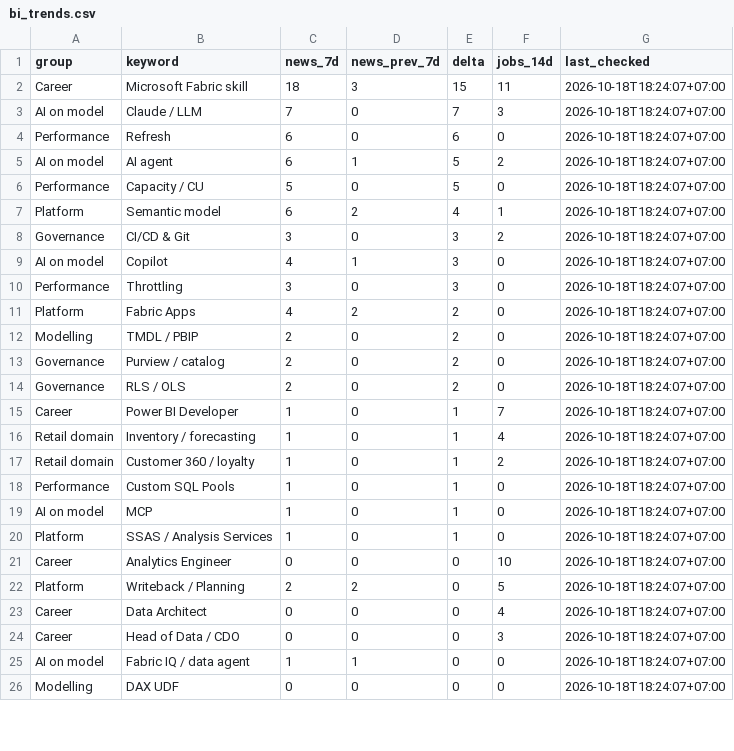
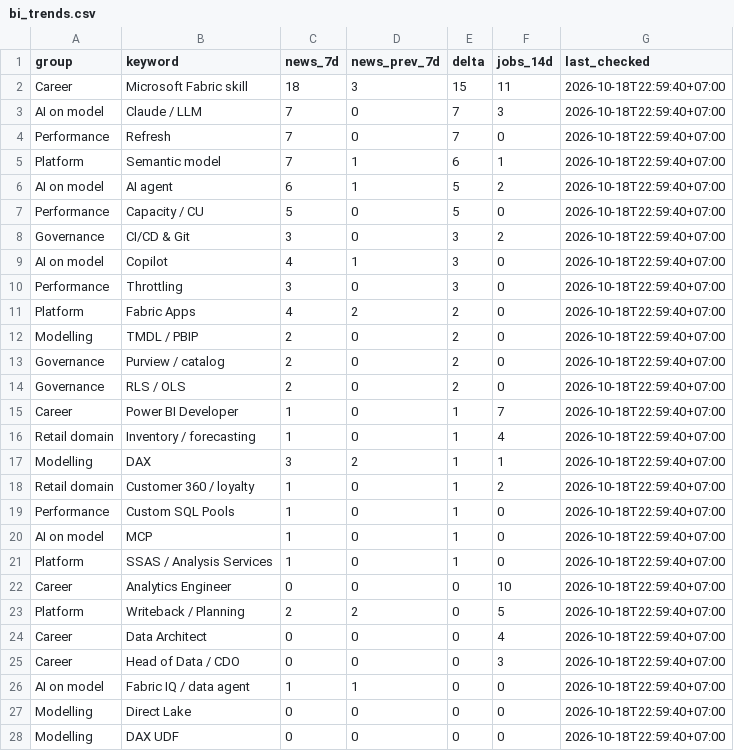
Before and after one commit to truongnhat/pnj-price-feed, a CSV file: data/bi_trends.csv, drawn as a sheet; only a part is shown; the diff covers the shown part only.

```diff
--- a/data/bi_trends.csv
+++ b/data/bi_trends.csv
@@ -1,26 +1,28 @@
 group,keyword,news_7d,news_prev_7d,delta,jobs_14d,last_checked
-Career,Microsoft Fabric skill,18,3,15,11,2026-10-18T18:24:07+07:00
-AI on model,Claude / LLM,7,0,7,3,2026-10-18T18:24:07+07:00
-Performance,Refresh,6,0,6,0,2026-10-18T18:24:07+07:00
-AI on model,AI agent,6,1,5,2,2026-10-18T18:24:07+07:00
-Performance,Capacity / CU,5,0,5,0,2026-10-18T18:24:07+07:00
-Platform,Semantic model,6,2,4,1,2026-10-18T18:24:07+07:00
-Governance,CI/CD & Git,3,0,3,2,2026-10-18T18:24:07+07:00
-AI on model,Copilot,4,1,3,0,2026-10-18T18:24:07+07:00
-Performance,Throttling,3,0,3,0,2026-10-18T18:24:07+07:00
-Platform,Fabric Apps,4,2,2,0,2026-10-18T18:24:07+07:00
-Modelling,TMDL / PBIP,2,0,2,0,2026-10-18T18:24:07+07:00
-Governance,Purview / catalog,2,0,2,0,2026-10-18T18:24:07+07:00
-Governance,RLS / OLS,2,0,2,0,2026-10-18T18:24:07+07:00
-Career,Power BI Developer,1,0,1,7,2026-10-18T18:24:07+07:00
-Retail domain,Inventory / forecasting,1,0,1,4,2026-10-18T18:24:07+07:00
-Retail domain,Customer 360 / loyalty,1,0,1,2,2026-10-18T18:24:07+07:00
-Performance,Custom SQL Pools,1,0,1,0,2026-10-18T18:24:07+07:00
-AI on model,MCP,1,0,1,0,2026-10-18T18:24:07+07:00
-Platform,SSAS / Analysis Services,1,0,1,0,2026-10-18T18:24:07+07:00
-Career,Analytics Engineer,0,0,0,10,2026-10-18T18:24:07+07:00
-Platform,Writeback / Planning,2,2,0,5,2026-10-18T18:24:07+07:00
-Career,Data Architect,0,0,0,4,2026-10-18T18:24:07+07:00
-Career,Head of Data / CDO,0,0,0,3,2026-10-18T18:24:07+07:00
-AI on model,Fabric IQ / data agent,1,1,0,0,2026-10-18T18:24:07+07:00
-Modelling,DAX UDF,0,0,0,0,2026-10-18T18:24:07+07:00
+Career,Microsoft Fabric skill,18,3,15,11,2026-10-18T22:59:40+07:00
+AI on model,Claude / LLM,7,0,7,3,2026-10-18T22:59:40+07:00
+Performance,Refresh,7,0,7,0,2026-10-18T22:59:40+07:00
+Platform,Semantic model,7,1,6,1,2026-10-18T22:59:40+07:00
+AI on model,AI agent,6,1,5,2,2026-10-18T22:59:40+07:00
+Performance,Capacity / CU,5,0,5,0,2026-10-18T22:59:40+07:00
+Governance,CI/CD & Git,3,0,3,2,2026-10-18T22:59:40+07:00
+AI on model,Copilot,4,1,3,0,2026-10-18T22:59:40+07:00
+Performance,Throttling,3,0,3,0,2026-10-18T22:59:40+07:00
+Platform,Fabric Apps,4,2,2,0,2026-10-18T22:59:40+07:00
+Modelling,TMDL / PBIP,2,0,2,0,2026-10-18T22:59:40+07:00
+Governance,Purview / catalog,2,0,2,0,2026-10-18T22:59:40+07:00
+Governance,RLS / OLS,2,0,2,0,2026-10-18T22:59:40+07:00
+Career,Power BI Developer,1,0,1,7,2026-10-18T22:59:40+07:00
+Retail domain,Inventory / forecasting,1,0,1,4,2026-10-18T22:59:40+07:00
+Modelling,DAX,3,2,1,1,2026-10-18T22:59:40+07:00
+Retail domain,Customer 360 / loyalty,1,0,1,2,2026-10-18T22:59:40+07:00
+Performance,Custom SQL Pools,1,0,1,0,2026-10-18T22:59:40+07:00
+AI on model,MCP,1,0,1,0,2026-10-18T22:59:40+07:00
+Platform,SSAS / Analysis Services,1,0,1,0,2026-10-18T22:59:40+07:00
+Career,Analytics Engineer,0,0,0,10,2026-10-18T22:59:40+07:00
+Platform,Writeback / Planning,2,2,0,5,2026-10-18T22:59:40+07:00
+Career,Data Architect,0,0,0,4,2026-10-18T22:59:40+07:00
+Career,Head of Data / CDO,0,0,0,3,2026-10-18T22:59:40+07:00
+AI on model,Fabric IQ / data agent,1,1,0,0,2026-10-18T22:59:40+07:00
+Modelling,Direct Lake,0,0,0,0,2026-10-18T22:59:40+07:00
+Modelling,DAX UDF,0,0,0,0,2026-10-18T22:59:40+07:00
```
Also changed, not shown: 2 removed rows and 12 edited cells elsewhere in this file, data/bi_health.csv, data/bi_latest.csv.
